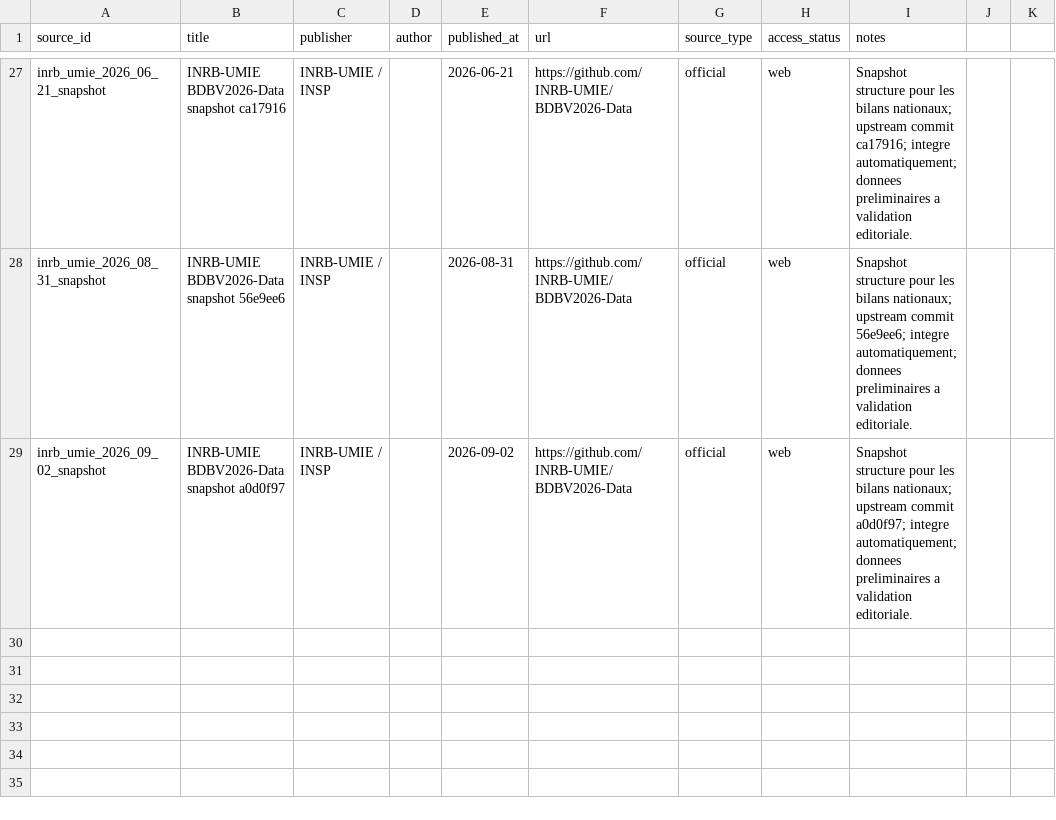
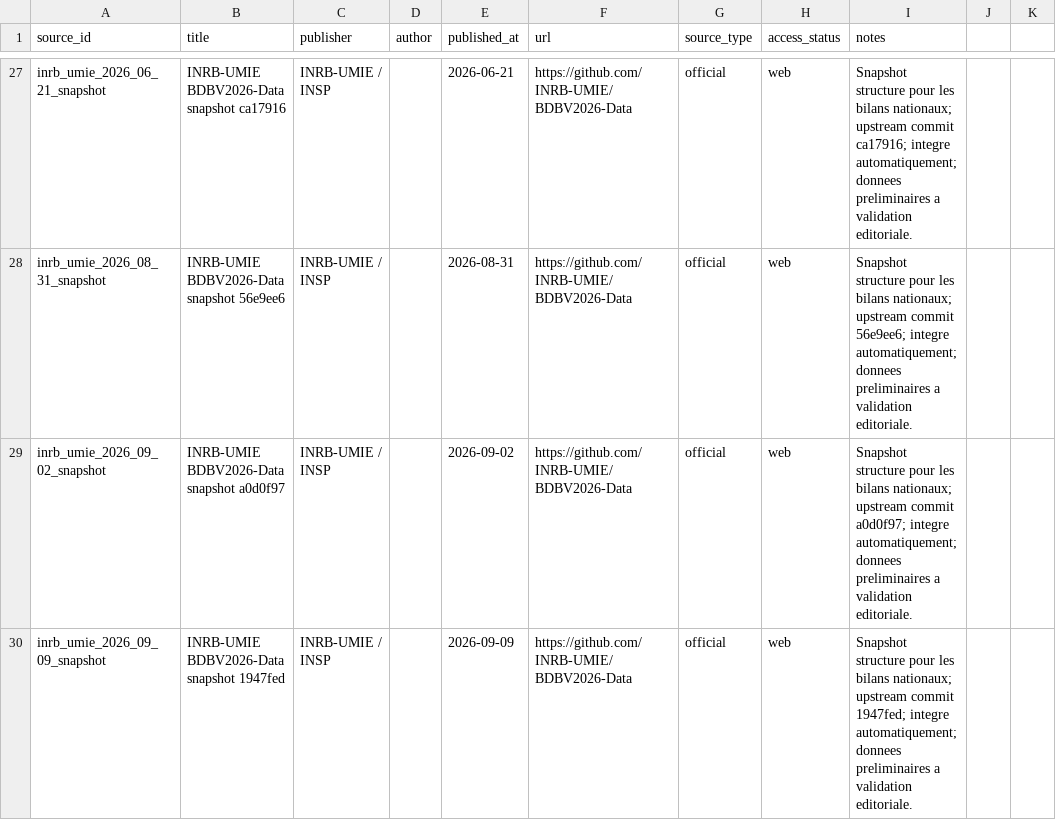
Before and after one commit to hericlibong/ebola, a CSV file: public/data/reference/sources.csv, drawn as a sheet; only a part is shown, gaps mark what is left out.

```diff
--- a/public/data/reference/sources.csv
+++ b/public/data/reference/sources.csv
@@ -29 +29,2 @@ inrb_umie_2026_08_31_snapshot,INRB-UMIE BDBV2026-Data snapshot 56e9ee6,INRB-UMIE
 inrb_umie_2026_09_02_snapshot,INRB-UMIE BDBV2026-Data snapshot a0d0f97,INRB-UMIE / INSP,,2026-09-02,https://github.com/INRB-UMIE/BDBV2026-Data,official,web,"Snapshot structure pour les bilans nationaux; upstream commit a0d0f97; integre automatiquement; donnees preliminaires a validation editoriale."
+inrb_umie_2026_09_09_snapshot,INRB-UMIE BDBV2026-Data snapshot 1947fed,INRB-UMIE / INSP,,2026-09-09,https://github.com/INRB-UMIE/BDBV2026-Data,official,web,Snapshot structure pour les bilans nationaux; upstream commit 1947fed; integre automatiquement; donnees preliminaires a validation editoriale.
```
Also changed, not shown: public/data/reference/counts.csv, 1 other file.
